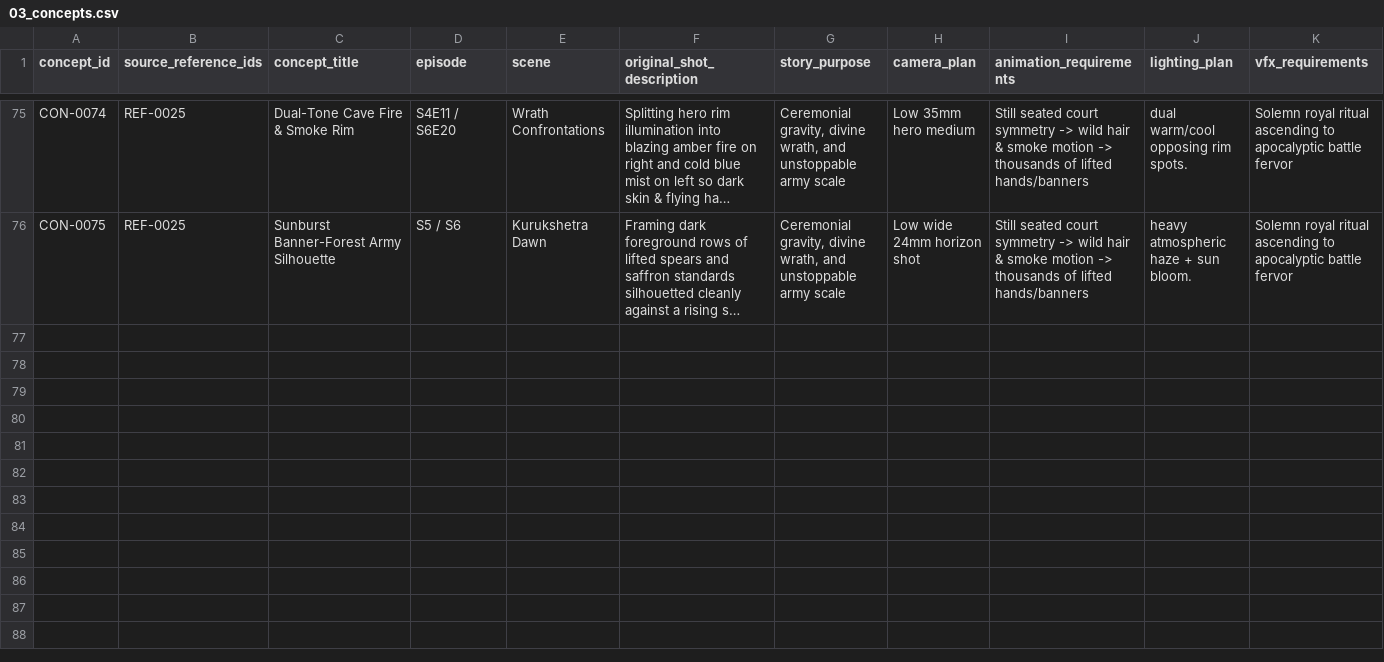
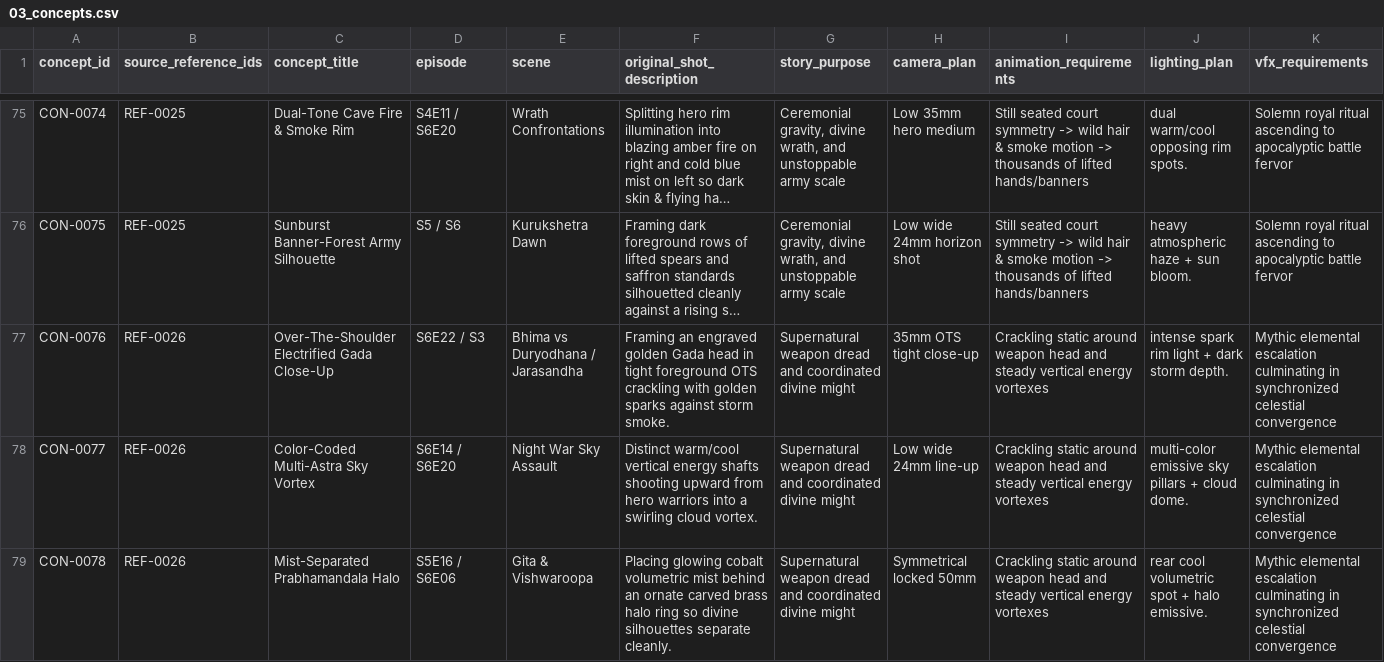
Before and after one commit to Sai1234567890123/mahabharat, a CSV file: studio/refs/library/03_concepts.csv, drawn as a sheet; only a part is shown, gaps mark what is left out; long unchanged cells end in …; rows hold the shown columns only; the diff covers the shown part only; the diff names each change by its address in the sheet, - before the commit and + after, or states it on an @@ line.

```diff
--- a/studio/refs/library/03_concepts.csv
+++ b/studio/refs/library/03_concepts.csv
+row 77: CON-0076 | REF-0026 | Over-The-Shoulder Electrified Gada Close-Up | S6E22 / S3 | Bhima vs Duryodhana / Jarasandha | Framing an engraved golden Gada head in tight foreground OTS crackling with golden sparks against storm smoke. | Supernatural weapon dread and coordinated divine might | 35mm OTS tight close-up | Crackling static around weapon head and steady vertical energy vortexes | intense spark rim light + dark storm depth. | Mythic elemental escalation culminating in synchronized celestial convergence
+row 78: CON-0077 | REF-0026 | Color-Coded Multi-Astra Sky Vortex | S6E14 / S6E20 | Night War Sky Assault | Distinct warm/cool vertical energy shafts shooting upward from hero warriors into a swirling cloud vortex. | Supernatural weapon dread and coordinated divine might | Low wide 24mm line-up | Crackling static around weapon head and steady vertical energy vortexes | multi-color emissive sky pillars + cloud dome. | Mythic elemental escalation culminating in synchronized celestial convergence
+row 79: CON-0078 | REF-0026 | Mist-Separated Prabhamandala Halo | S5E16 / S6E06 | Gita & Vishwaroopa | Placing glowing cobalt volumetric mist behind an ornate carved brass halo ring so divine silhouettes separate cleanly. | Supernatural weapon dread and coordinated divine might | Symmetrical locked 50mm | Crackling static around weapon head and steady vertical energy vortexes | rear cool volumetric spot + halo emissive. | Mythic elemental escalation culminating in synchronized celestial convergence
```
Also changed, not shown: 3 added rows elsewhere in this file, studio/refs/library/01_references.csv, studio/refs/library/02_analysis_cards.csv, 5 other files.
